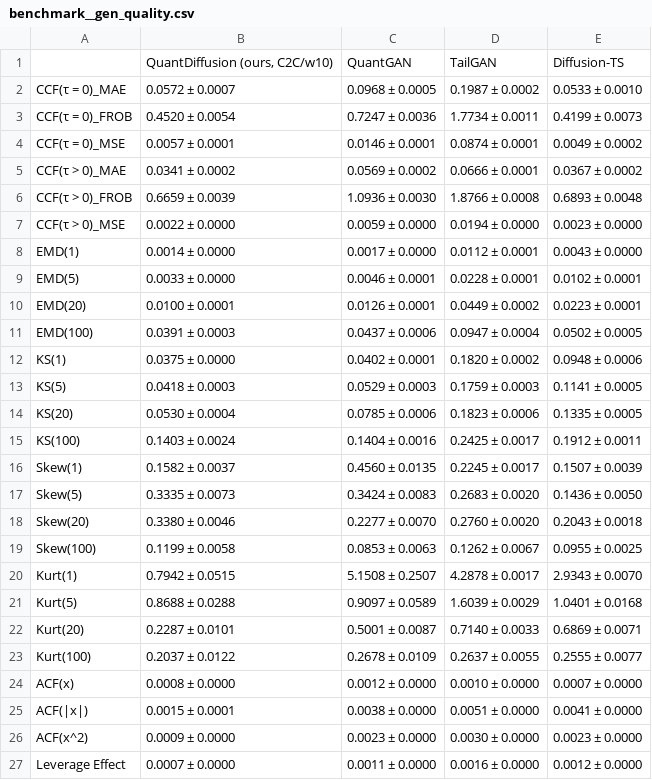
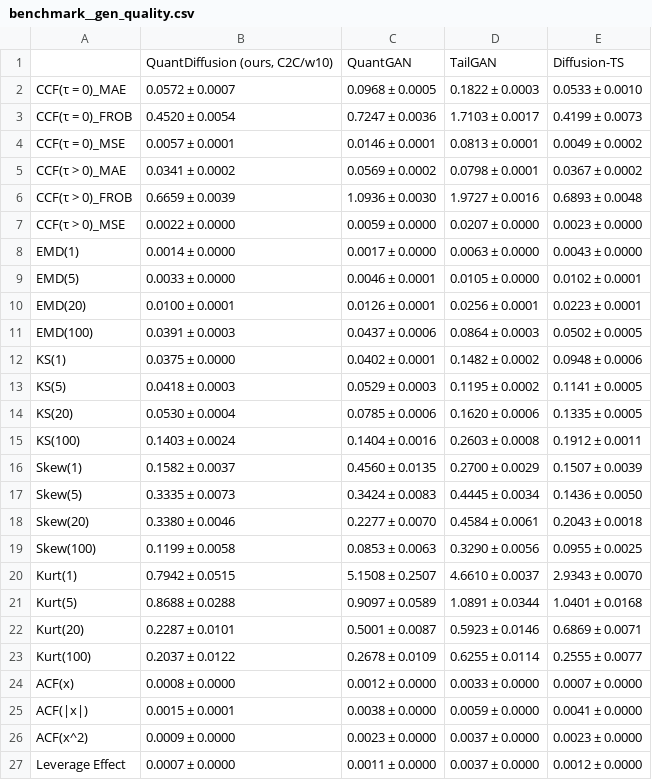
Before and after one commit to JUHWANKIM-ai/QuantDiffusion, a CSV file: result/statistics/benchmark__gen_quality.csv, drawn as a sheet.

```diff
--- a/result/statistics/benchmark__gen_quality.csv
+++ b/result/statistics/benchmark__gen_quality.csv
@@ -1,27 +1,27 @@
 ,"QuantDiffusion (ours, C2C/w10)",QuantGAN,TailGAN,Diffusion-TS
-CCF(τ = 0)_MAE,0.0572 ± 0.0007,0.0968 ± 0.0005,0.1987 ± 0.0002,0.0533 ± 0.0010
-CCF(τ = 0)_FROB,0.4520 ± 0.0054,0.7247 ± 0.0036,1.7734 ± 0.0011,0.4199 ± 0.0073
-CCF(τ = 0)_MSE,0.0057 ± 0.0001,0.0146 ± 0.0001,0.0874 ± 0.0001,0.0049 ± 0.0002
-CCF(τ > 0)_MAE,0.0341 ± 0.0002,0.0569 ± 0.0002,0.0666 ± 0.0001,0.0367 ± 0.0002
-CCF(τ > 0)_FROB,0.6659 ± 0.0039,1.0936 ± 0.0030,1.8766 ± 0.0008,0.6893 ± 0.0048
-CCF(τ > 0)_MSE,0.0022 ± 0.0000,0.0059 ± 0.0000,0.0194 ± 0.0000,0.0023 ± 0.0000
-EMD(1),0.0014 ± 0.0000,0.0017 ± 0.0000,0.0112 ± 0.0001,0.0043 ± 0.0000
-EMD(5),0.0033 ± 0.0000,0.0046 ± 0.0001,0.0228 ± 0.0001,0.0102 ± 0.0001
-EMD(20),0.0100 ± 0.0001,0.0126 ± 0.0001,0.0449 ± 0.0002,0.0223 ± 0.0001
-EMD(100),0.0391 ± 0.0003,0.0437 ± 0.0006,0.0947 ± 0.0004,0.0502 ± 0.0005
-KS(1),0.0375 ± 0.0000,0.0402 ± 0.0001,0.1820 ± 0.0002,0.0948 ± 0.0006
-KS(5),0.0418 ± 0.0003,0.0529 ± 0.0003,0.1759 ± 0.0003,0.1141 ± 0.0005
-KS(20),0.0530 ± 0.0004,0.0785 ± 0.0006,0.1823 ± 0.0006,0.1335 ± 0.0005
-KS(100),0.1403 ± 0.0024,0.1404 ± 0.0016,0.2425 ± 0.0017,0.1912 ± 0.0011
-Skew(1),0.1582 ± 0.0037,0.4560 ± 0.0135,0.2245 ± 0.0017,0.1507 ± 0.0039
-Skew(5),0.3335 ± 0.0073,0.3424 ± 0.0083,0.2683 ± 0.0020,0.1436 ± 0.0050
-Skew(20),0.3380 ± 0.0046,0.2277 ± 0.0070,0.2760 ± 0.0020,0.2043 ± 0.0018
-Skew(100),0.1199 ± 0.0058,0.0853 ± 0.0063,0.1262 ± 0.0067,0.0955 ± 0.0025
-Kurt(1),0.7942 ± 0.0515,5.1508 ± 0.2507,4.2878 ± 0.0017,2.9343 ± 0.0070
-Kurt(5),0.8688 ± 0.0288,0.9097 ± 0.0589,1.6039 ± 0.0029,1.0401 ± 0.0168
-Kurt(20),0.2287 ± 0.0101,0.5001 ± 0.0087,0.7140 ± 0.0033,0.6869 ± 0.0071
-Kurt(100),0.2037 ± 0.0122,0.2678 ± 0.0109,0.2637 ± 0.0055,0.2555 ± 0.0077
-ACF(x),0.0008 ± 0.0000,0.0012 ± 0.0000,0.0010 ± 0.0000,0.0007 ± 0.0000
-ACF(|x|),0.0015 ± 0.0001,0.0038 ± 0.0000,0.0051 ± 0.0000,0.0041 ± 0.0000
-ACF(x^2),0.0009 ± 0.0000,0.0023 ± 0.0000,0.0030 ± 0.0000,0.0023 ± 0.0000
-Leverage Effect,0.0007 ± 0.0000,0.0011 ± 0.0000,0.0016 ± 0.0000,0.0012 ± 0.0000
+CCF(τ = 0)_MAE,0.0572 ± 0.0007,0.0968 ± 0.0005,0.1822 ± 0.0003,0.0533 ± 0.0010
+CCF(τ = 0)_FROB,0.4520 ± 0.0054,0.7247 ± 0.0036,1.7103 ± 0.0017,0.4199 ± 0.0073
+CCF(τ = 0)_MSE,0.0057 ± 0.0001,0.0146 ± 0.0001,0.0813 ± 0.0001,0.0049 ± 0.0002
+CCF(τ > 0)_MAE,0.0341 ± 0.0002,0.0569 ± 0.0002,0.0798 ± 0.0001,0.0367 ± 0.0002
+CCF(τ > 0)_FROB,0.6659 ± 0.0039,1.0936 ± 0.0030,1.9727 ± 0.0016,0.6893 ± 0.0048
+CCF(τ > 0)_MSE,0.0022 ± 0.0000,0.0059 ± 0.0000,0.0207 ± 0.0000,0.0023 ± 0.0000
+EMD(1),0.0014 ± 0.0000,0.0017 ± 0.0000,0.0063 ± 0.0000,0.0043 ± 0.0000
+EMD(5),0.0033 ± 0.0000,0.0046 ± 0.0001,0.0105 ± 0.0000,0.0102 ± 0.0001
+EMD(20),0.0100 ± 0.0001,0.0126 ± 0.0001,0.0256 ± 0.0001,0.0223 ± 0.0001
+EMD(100),0.0391 ± 0.0003,0.0437 ± 0.0006,0.0864 ± 0.0003,0.0502 ± 0.0005
+KS(1),0.0375 ± 0.0000,0.0402 ± 0.0001,0.1482 ± 0.0002,0.0948 ± 0.0006
+KS(5),0.0418 ± 0.0003,0.0529 ± 0.0003,0.1195 ± 0.0002,0.1141 ± 0.0005
+KS(20),0.0530 ± 0.0004,0.0785 ± 0.0006,0.1620 ± 0.0006,0.1335 ± 0.0005
+KS(100),0.1403 ± 0.0024,0.1404 ± 0.0016,0.2603 ± 0.0008,0.1912 ± 0.0011
+Skew(1),0.1582 ± 0.0037,0.4560 ± 0.0135,0.2700 ± 0.0029,0.1507 ± 0.0039
+Skew(5),0.3335 ± 0.0073,0.3424 ± 0.0083,0.4445 ± 0.0034,0.1436 ± 0.0050
+Skew(20),0.3380 ± 0.0046,0.2277 ± 0.0070,0.4584 ± 0.0061,0.2043 ± 0.0018
+Skew(100),0.1199 ± 0.0058,0.0853 ± 0.0063,0.3290 ± 0.0056,0.0955 ± 0.0025
+Kurt(1),0.7942 ± 0.0515,5.1508 ± 0.2507,4.6610 ± 0.0037,2.9343 ± 0.0070
+Kurt(5),0.8688 ± 0.0288,0.9097 ± 0.0589,1.0891 ± 0.0344,1.0401 ± 0.0168
+Kurt(20),0.2287 ± 0.0101,0.5001 ± 0.0087,0.5923 ± 0.0146,0.6869 ± 0.0071
+Kurt(100),0.2037 ± 0.0122,0.2678 ± 0.0109,0.6255 ± 0.0114,0.2555 ± 0.0077
+ACF(x),0.0008 ± 0.0000,0.0012 ± 0.0000,0.0033 ± 0.0000,0.0007 ± 0.0000
+ACF(|x|),0.0015 ± 0.0001,0.0038 ± 0.0000,0.0059 ± 0.0000,0.0041 ± 0.0000
+ACF(x^2),0.0009 ± 0.0000,0.0023 ± 0.0000,0.0037 ± 0.0000,0.0023 ± 0.0000
+Leverage Effect,0.0007 ± 0.0000,0.0011 ± 0.0000,0.0037 ± 0.0000,0.0012 ± 0.0000
```
Also changed, not shown: result/statistics/ablation__tailgan_vares.csv, result/statistics/benchmark__tailgan_vares.csv, 18 other files.
